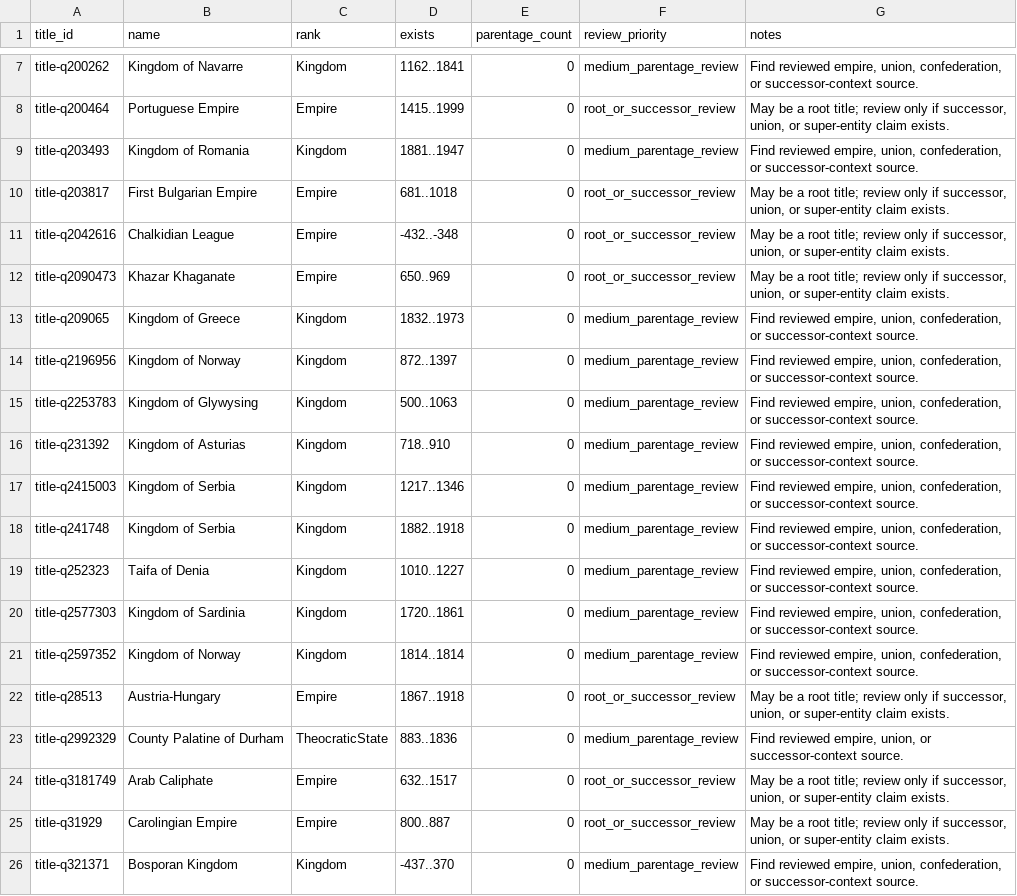
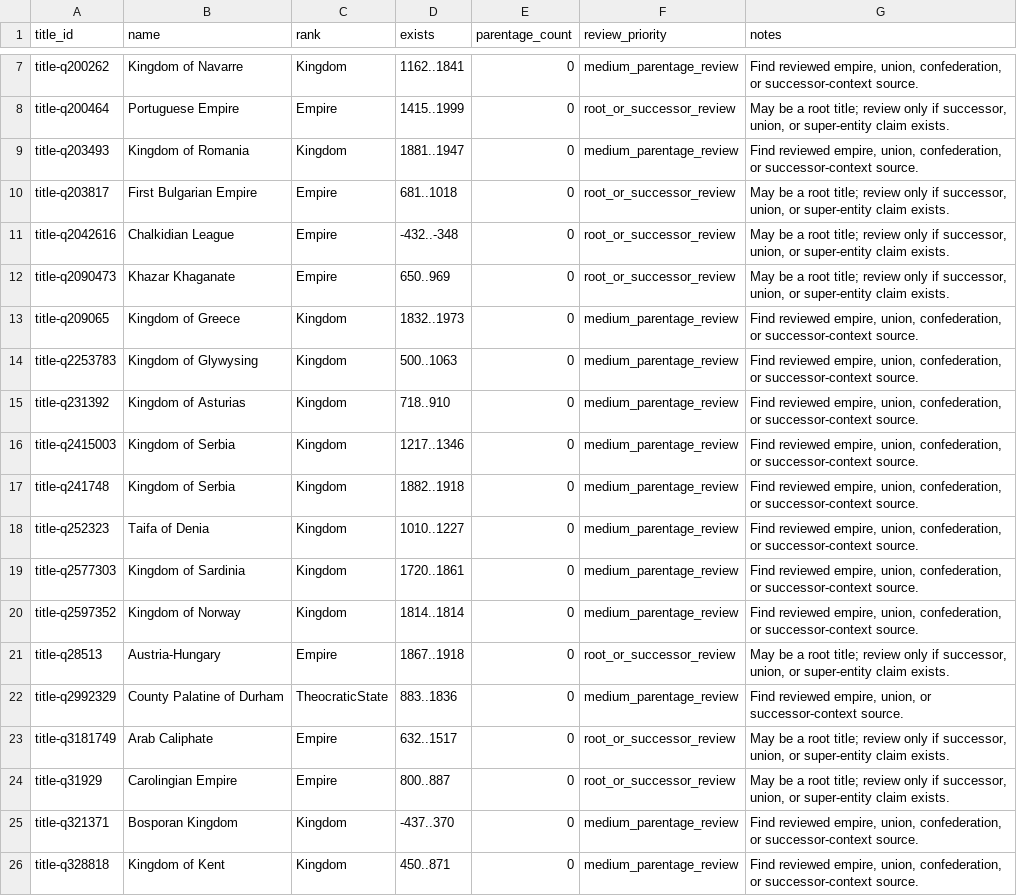
Before and after one commit to giodl73-repo/DUCHY, a TSV file: data/staging/parentage-gap-shards/batch-003.tsv, drawn as a sheet; only a part is shown, gaps mark what is left out; removed rows and columns are numbered as before the commit, all else as after; the diff names each change by its address in the sheet, - before the commit and + after, or states it on an @@ line.

```diff
--- a/data/staging/parentage-gap-shards/batch-003.tsv
+++ b/data/staging/parentage-gap-shards/batch-003.tsv
-row 14: title-q2196956 | Kingdom of Norway | Kingdom | 872..1397 | 0 | medium_parentage_review | Find reviewed empire, union, confederation, or successor-context source.
+row 26: title-q328818 | Kingdom of Kent | Kingdom | 450..871 | 0 | medium_parentage_review | Find reviewed empire, union, confederation, or successor-context source.
```
Also changed, not shown: data/staging/parentage-gap-shards/batch-004.tsv, data/staging/parentage-gap-shards/batch-005.tsv, 18 other files.
